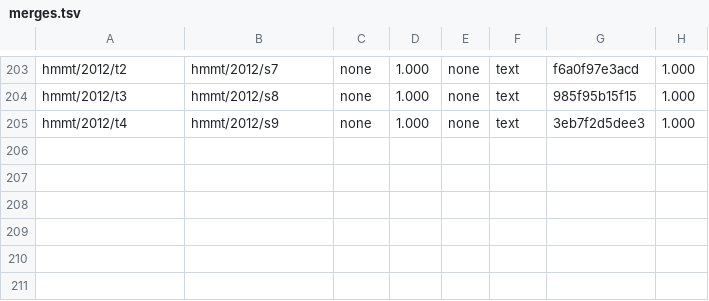
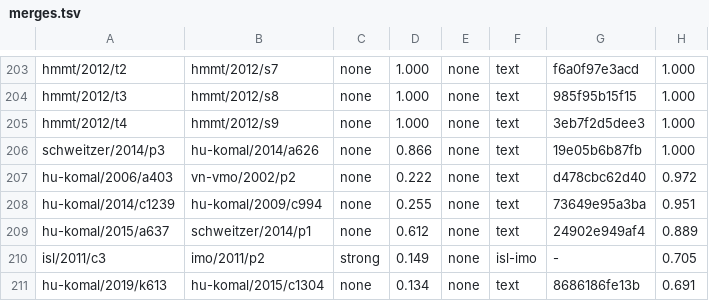
Before and after one commit to tamnd/olymmath, a TSV file: registers/merges.tsv, drawn as a sheet; only a part is shown, gaps mark what is left out.

Commit message:
Decide 202 duplicate sample pairs and merge 6 duplicates (#52)
The agent decided the 202 open pairs of the duplicate sample from the two texts: 6 same, 7 variant and 189 different. With these decisions the sample had no open pair and the rate was 6 missed duplicates in 500 problems (1.20%). The 6 same pairs are merged with agent reviews. The final run of om dups takes a new sample, because the merges change the number of problems.

Signed-off-by: tamnd <1218621+tamnd@users.noreply.github.com>

```diff
--- a/registers/merges.tsv
+++ b/registers/merges.tsv
@@ -205 +205,7 @@ hmmt/2012/t3	hmmt/2012/s8	none	1.000	none	text	985f95b15f15	1.000
 hmmt/2012/t4	hmmt/2012/s9	none	1.000	none	text	3eb7f2d5dee3	1.000
+schweitzer/2014/p3	hu-komal/2014/a626	none	0.866	none	text	19e05b6b87fb	1.000
+hu-komal/2006/a403	vn-vmo/2002/p2	none	0.222	none	text	d478cbc62d40	0.972
+hu-komal/2014/c1239	hu-komal/2009/c994	none	0.255	none	text	73649e95a3ba	0.951
+hu-komal/2015/a637	schweitzer/2014/p1	none	0.612	none	text	24902e949af4	0.889
+isl/2011/c3	imo/2011/p2	strong	0.149	none	isl-imo	-	0.705
+hu-komal/2019/k613	hu-komal/2015/c1304	none	0.134	none	text	8686186fe13b	0.691
```
Also changed, not shown: registers/aliases.tsv, 21 other files.
